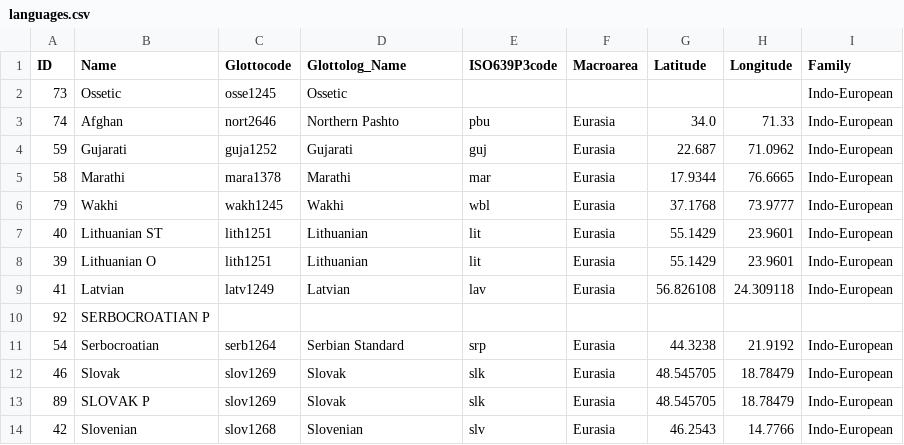
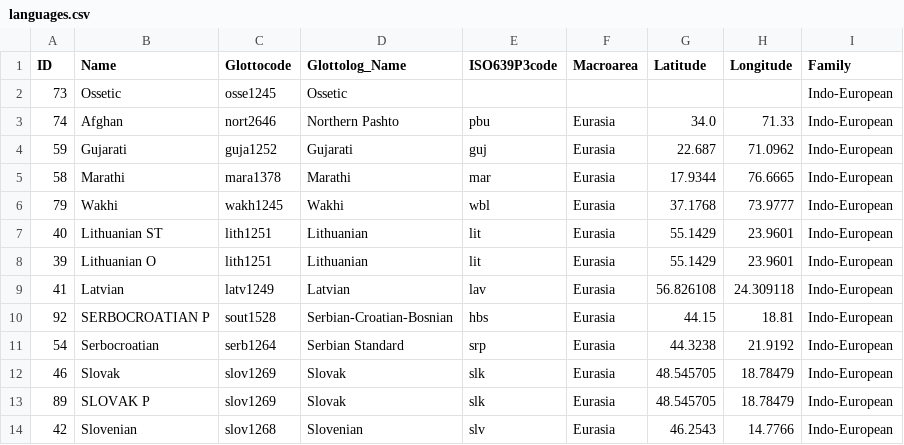
Before and after one commit to lexibank/dyenindoeuropean, a CSV file: cldf/languages.csv, drawn as a sheet; only a part is shown.

Commit message:
Re-generate CLDF, update code

```diff
--- a/cldf/languages.csv
+++ b/cldf/languages.csv
@@ -9,3 +9,3 @@ ID,Name,Glottocode,Glottolog_Name,ISO639P3code,Macroarea,Latitude,Longitude,Fami
 41,Latvian,latv1249,Latvian,lav,Eurasia,56.826108,24.309118,Indo-European
-92,SERBOCROATIAN P,,,,,,,
+92,SERBOCROATIAN P,sout1528,Serbian-Croatian-Bosnian,hbs,Eurasia,44.15,18.81,Indo-European
 54,Serbocroatian,serb1264,Serbian Standard,srp,Eurasia,44.3238,21.9192,Indo-European
```
Also changed, not shown: cldf/cognates.csv, etc/languages.csv, 11 other files.
